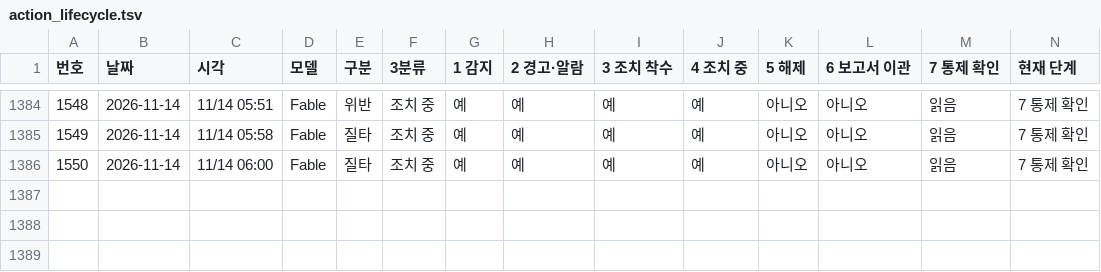
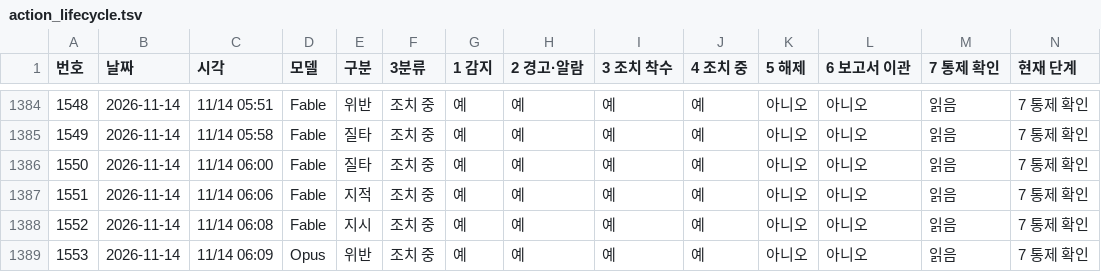
Before and after one commit to Kimsoowhan/hiven-ai-site, a TSV file: cowork/ctl/action_lifecycle.tsv, drawn as a sheet; only a part is shown, gaps mark what is left out; the diff names each change by its address in the sheet, - before the commit and + after, or states it on an @@ line.

```diff
--- a/cowork/ctl/action_lifecycle.tsv
+++ b/cowork/ctl/action_lifecycle.tsv
+row 1387: 1551 | 2026-11-14 | 11/14 06:06 | Fable | 지적 | 조치 중 | 예 | 예 | 예 | 예 | 아니오 | 아니오 | 읽음 | 7 통제 확인
+row 1388: 1552 | 2026-11-14 | 11/14 06:08 | Fable | 지시 | 조치 중 | 예 | 예 | 예 | 예 | 아니오 | 아니오 | 읽음 | 7 통제 확인
+row 1389: 1553 | 2026-11-14 | 11/14 06:09 | Opus | 위반 | 조치 중 | 예 | 예 | 예 | 예 | 아니오 | 아니오 | 읽음 | 7 통제 확인
```
Also changed, not shown: cowork/ctl/ceo_orders_index.tsv, cowork/ctl/ceo_orders_pc.tsv, 8 other files.
